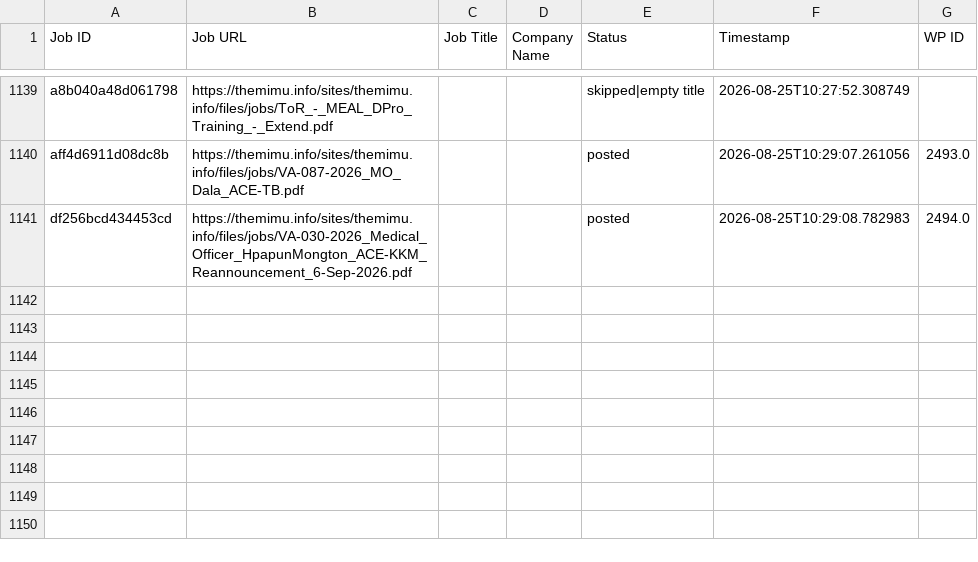
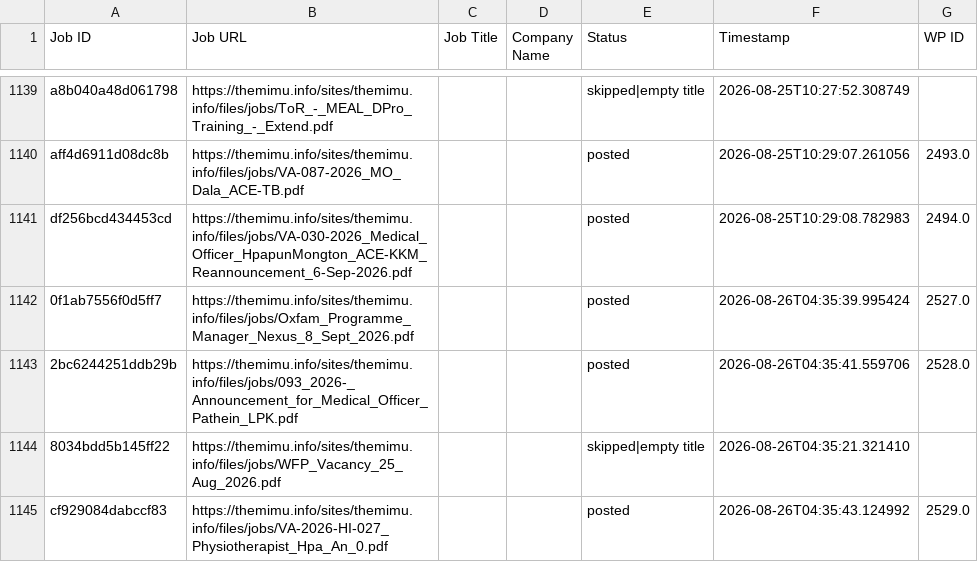
Before and after one commit to projectfetcher/mm, a CSV file: processed_ids.csv, drawn as a sheet; only a part is shown, gaps mark what is left out; the diff names each change by its address in the sheet, - before the commit and + after, or states it on an @@ line.

```diff
--- a/processed_ids.csv
+++ b/processed_ids.csv
+row 1142: 0f1ab7556f0d5ff7 | https://themimu.info/sites/themimu.info/files/jobs/Oxfam_Programme_Manager_Nexus_8_Sept_2026.pdf |  |  | posted | 2026-08-26T04:35:39.995424 | 2527.0
+row 1143: 2bc6244251ddb29b | https://themimu.info/sites/themimu.info/files/jobs/093_2026-_Announcement_for_Medical_Officer_Pathein_LPK.pdf |  |  | posted | 2026-08-26T04:35:41.559706 | 2528.0
+row 1144: 8034bdd5b145ff22 | https://themimu.info/sites/themimu.info/files/jobs/WFP_Vacancy_25_Aug_2026.pdf |  |  | skipped|empty title | 2026-08-26T04:35:21.321410
+row 1145: cf929084dabccf83 | https://themimu.info/sites/themimu.info/files/jobs/VA-2026-HI-027_Physiotherapist_Hpa_An_0.pdf |  |  | posted | 2026-08-26T04:35:43.124992 | 2529.0
```
